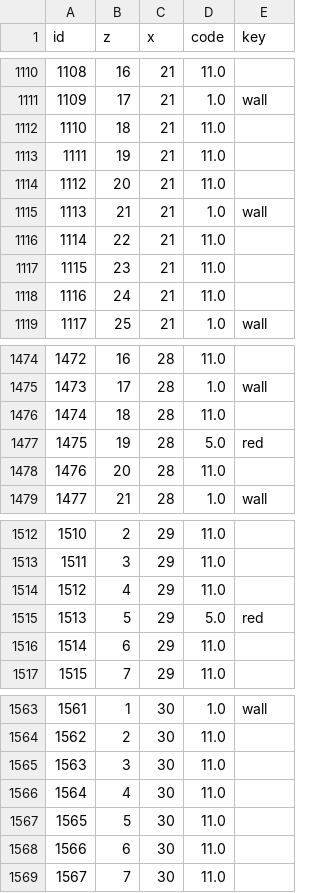
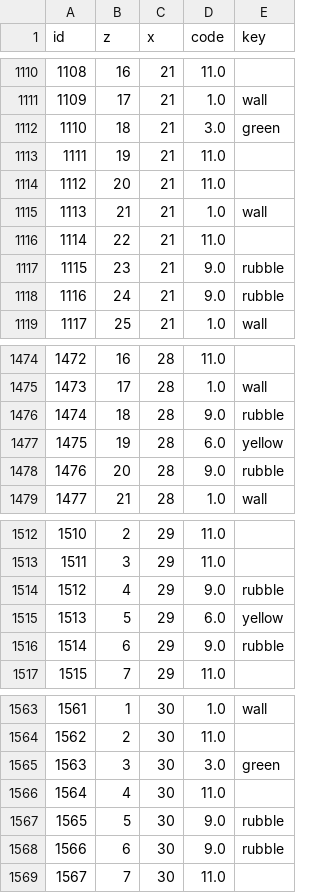
Before and after one commit to DDM-Lab/team-minimap-ted, a CSV file: mission/static/data/map_new.csv, drawn as a sheet; only a part is shown, gaps mark what is left out; the diff covers the shown part only.

```diff
--- a/mission/static/data/map_new.csv
+++ b/mission/static/data/map_new.csv
@@ -1111,3 +1111,3 @@ id,z,x,code,key
 1109,17,21,1.0,wall
-1110,18,21,11.0,
+1110,18,21,3.0,green
 1111,19,21,11.0,
@@ -1116,4 +1116,4 @@ id,z,x,code,key
 1114,22,21,11.0,
-1115,23,21,11.0,
-1116,24,21,11.0,
+1115,23,21,9.0,rubble
+1116,24,21,9.0,rubble
 1117,25,21,1.0,wall
@@ -1475,5 +1475,5 @@ id,z,x,code,key
 1473,17,28,1.0,wall
-1474,18,28,11.0,
-1475,19,28,5.0,red
-1476,20,28,11.0,
+1474,18,28,9.0,rubble
+1475,19,28,6.0,yellow
+1476,20,28,9.0,rubble
 1477,21,28,1.0,wall
@@ -1513,5 +1513,5 @@ id,z,x,code,key
 1511,3,29,11.0,
-1512,4,29,11.0,
-1513,5,29,5.0,red
-1514,6,29,11.0,
+1512,4,29,9.0,rubble
+1513,5,29,6.0,yellow
+1514,6,29,9.0,rubble
 1515,7,29,11.0,
@@ -1564,6 +1564,6 @@ id,z,x,code,key
 1562,2,30,11.0,
-1563,3,30,11.0,
+1563,3,30,3.0,green
 1564,4,30,11.0,
-1565,5,30,11.0,
-1566,6,30,11.0,
+1565,5,30,9.0,rubble
+1566,6,30,9.0,rubble
 1567,7,30,11.0,
```
Also changed, not shown: 128 edited cells elsewhere in this file, 6 other files.
